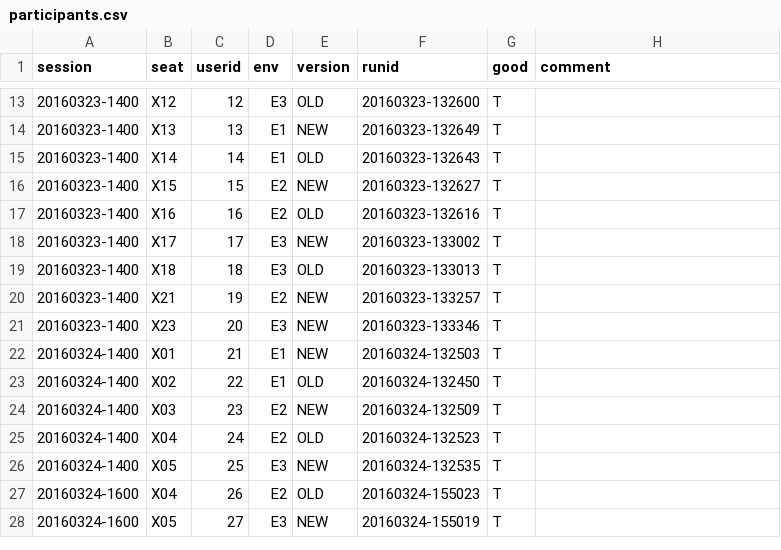
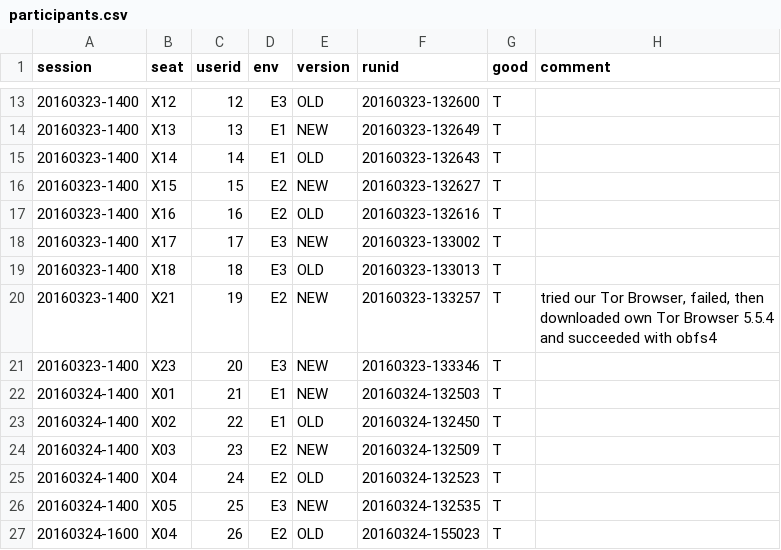
Before and after one commit to lindanlee/PETS2017-paper, a CSV file: experiment/processing/participants.csv, drawn as a sheet; only a part is shown, gaps mark what is left out; the shorter side is filled out with more unchanged rows.

Commit message:
Note that E2-NEW-20160323-133257 succeeded, but with a self-downloaded Tor.
I checked the video. They failed to connect with our Tor Browser, but
managed to download their own Tor Browser 5.5.4 and connect using obfs4.

```diff
--- a/experiment/processing/participants.csv
+++ b/experiment/processing/participants.csv
@@ -19,3 +19,3 @@ session,seat,userid,env,version,runid,good,comment
 20160323-1400,X18,18,E3,OLD,20160323-133013,T,
-20160323-1400,X21,19,E2,NEW,20160323-133257,T,
+20160323-1400,X21,19,E2,NEW,20160323-133257,T,"tried our Tor Browser, failed, then downloaded own Tor Browser 5.5.4 and succeeded with obfs4"
 20160323-1400,X23,20,E3,NEW,20160323-133346,T,
```
